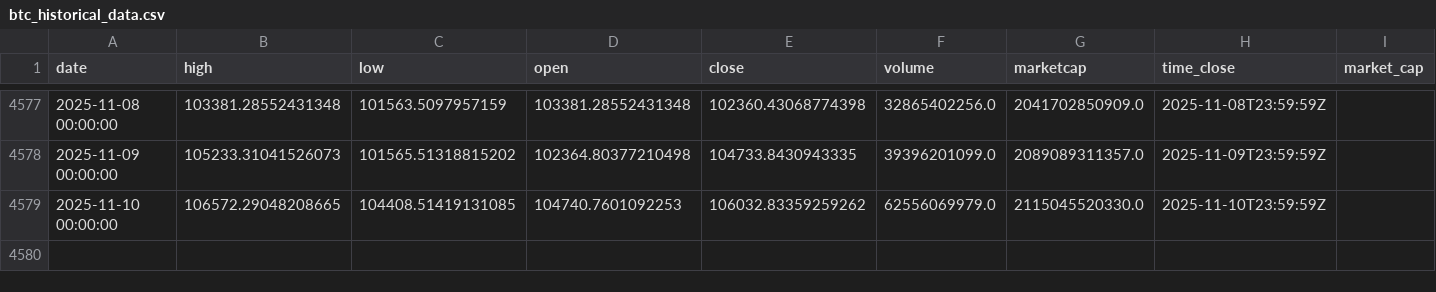
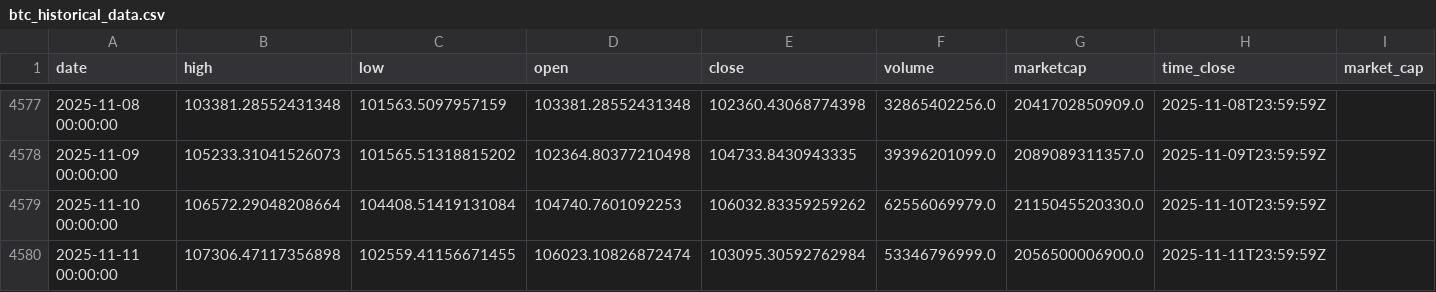
Before and after one commit to rey-dal/bitcoin, a CSV file: data/btc_historical_data.csv, drawn as a sheet; only a part is shown, gaps mark what is left out.

```diff
--- a/data/btc_historical_data.csv
+++ b/data/btc_historical_data.csv
@@ -4578,2 +4578,3 @@ date,high,low,open,close,volume,marketcap,time_close,market_cap
 2025-11-09 00:00:00,105233.31041526073,101565.51318815202,102364.80377210498,104733.8430943335,39396201099.0,2089089311357.0,2025-11-09T23:59:59Z,
-2025-11-10 00:00:00,106572.29048208665,104408.51419131085,104740.7601092253,106032.83359259262,62556069979.0,2115045520330.0,2025-11-10T23:59:59Z,
+2025-11-10 00:00:00,106572.29048208664,104408.51419131084,104740.7601092253,106032.83359259262,62556069979.0,2115045520330.0,2025-11-10T23:59:59Z,
+2025-11-11 00:00:00,107306.47117356898,102559.41156671455,106023.10826872474,103095.30592762984,53346796999.0,2056500006900.0,2025-11-11T23:59:59Z,
```
Also changed, not shown: data/combined_predictions.csv, data/preprocessed_data.csv, 6 other files.
